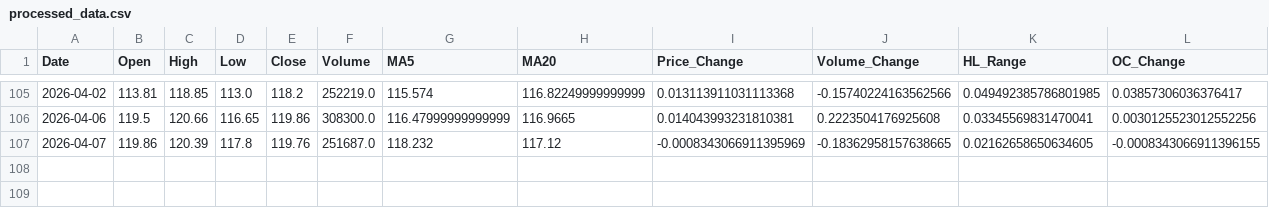
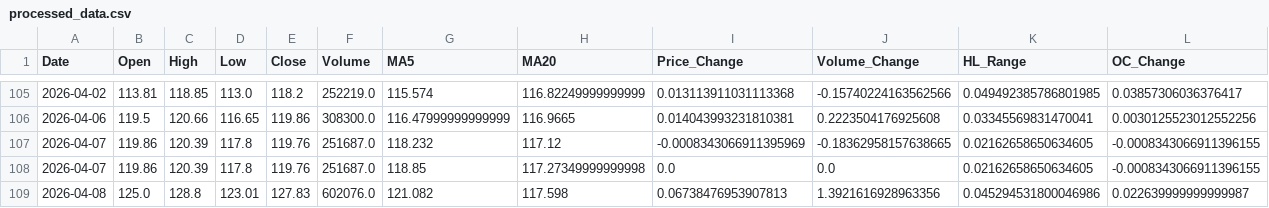
Before and after one commit to mohammedfarhannp/Stock_Price_Predictor, a CSV file: data/processed/processed_data.csv, drawn as a sheet; only a part is shown, gaps mark what is left out.

Commit message:
New Processed Data!
Automated Commit!

```diff
--- a/data/processed/processed_data.csv
+++ b/data/processed/processed_data.csv
@@ -107 +107,3 @@ Date,Open,High,Low,Close,Volume,MA5,MA20,Price_Change,Volume_Change,HL_Range,OC_
 2026-04-07,119.86,120.39,117.8,119.76,251687.0,118.232,117.12,-0.0008343066911395969,-0.18362958157638665,0.02162658650634605,-0.0008343066911396155
+2026-04-07,119.86,120.39,117.8,119.76,251687.0,118.85,117.27349999999998,0.0,0.0,0.02162658650634605,-0.0008343066911396155
+2026-04-08,125.0,128.8,123.01,127.83,602076.0,121.082,117.598,0.06738476953907813,1.3921616928963356,0.045294531800046986,0.022639999999999987
```
